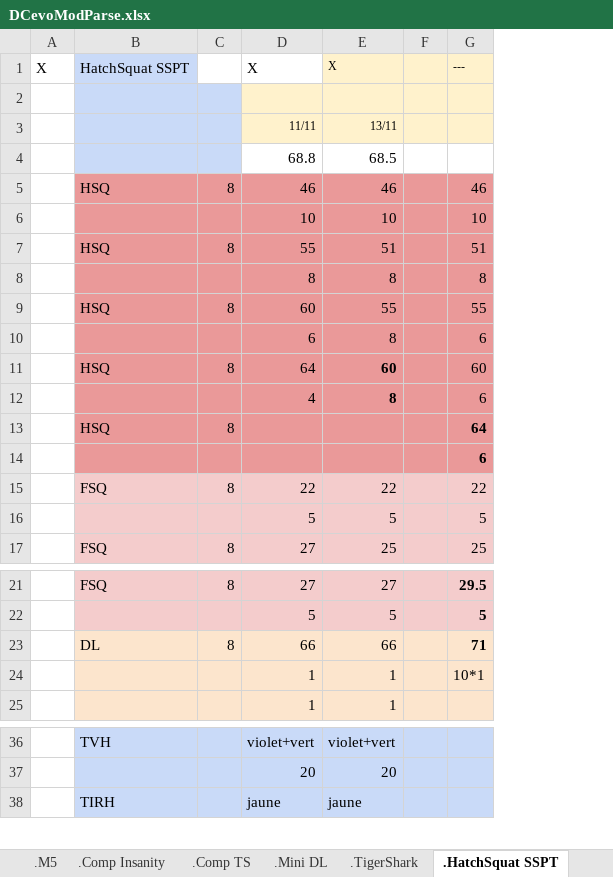
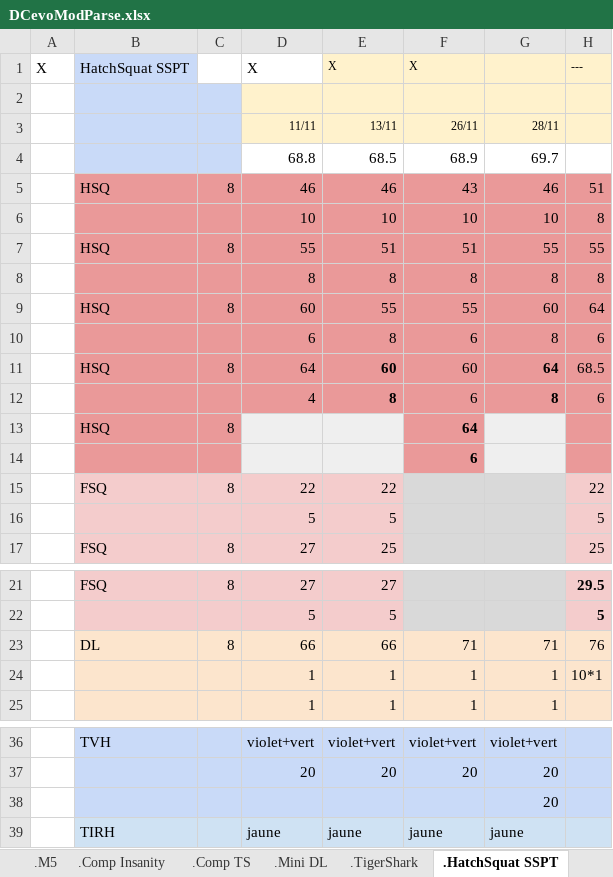
Before and after one commit to GuillBuj/fitlogtimer, an Excel workbook: docs/DCevoModParse.xlsx, sheet .HatchSquat SSPT, drawn as a sheet; only a part is shown, gaps mark what is left out; values as stored, in another font and other column widths than the file's, no borders; charts and pictures not drawn; removed rows and columns are numbered as before the commit, all else as after; the diff covers the shown part only; the diff names each change by its address in the sheet, - before the commit and + after, or states it on an @@ line.

```diff
--- a/docs/DCevoModParse.xlsx (sheet .HatchSquat SSPT)
+++ b/docs/DCevoModParse.xlsx (sheet .HatchSquat SSPT)
-column F, empty
+column F, rows 1-14: X |  | 26/11 | 68.9 | 43 | 10 | 51 | 8 | 55 | 6 | 60 | 6 | 64 | 6; rows 23-25: 71 | 1 | 1; rows 36-37: violet+vert | 20; row 39: jaune
+column G, rows 3-12: 28/11 | 69.7 | 46 | 10 | 55 | 8 | 60 | 8 | 64 | 8; rows 23-25: 71 | 1 | 1; rows 36-37: violet+vert | 20; row 39: jaune
-H5: 46
+H5: 51
-H6: 10
+H6: 8
-H7: 51
+H7: 55
-H9: 55
+H9: 64
-H11: 60
+H11: 68.5
-D13:E14 fill: #EA9999
+D13:E14 fill: #EFEFEF
-H13: 64
+H13: (empty)
-H14: 6
+H14: (empty)
-H23: 71
+H23: 76
-H23 bold: on
+H23 bold: off
+row 38:  |  |  |  |  |  | 20
```
Also changed, not shown: 6 added rows and 6 edited cells elsewhere in this sheet, sheet .TigerShark, charts or pictures, 6 other files.
